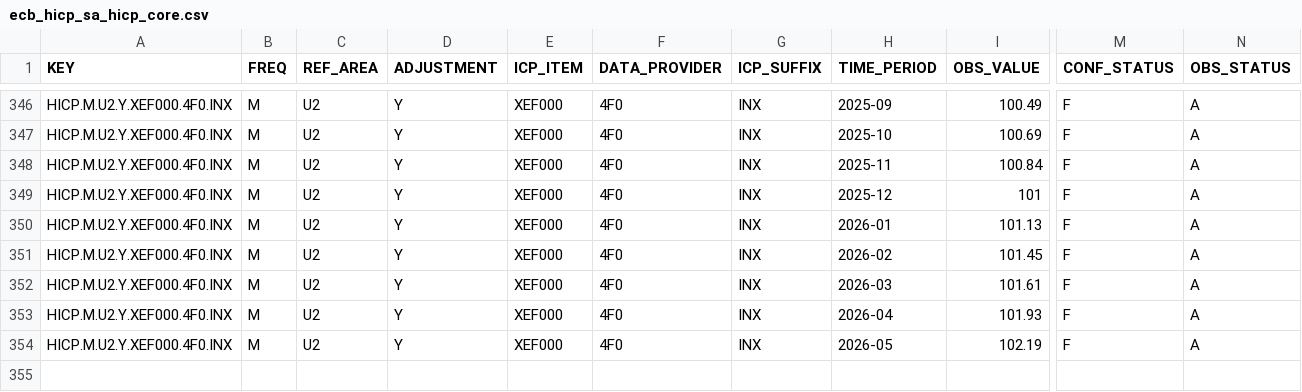
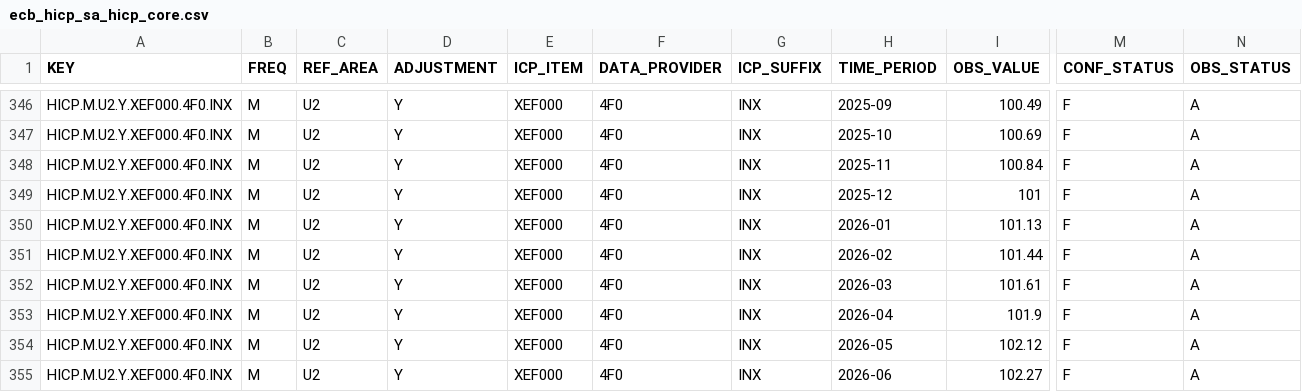
Before and after one commit to aliceodrumond/EuropeMonitor, a CSV file: data/raw/ecb_hicp_sa_hicp_core.csv, drawn as a sheet; only a part is shown, gaps mark what is left out; rows hold the shown columns only; the diff names each change by its address in the sheet, - before the commit and + after, or states it on an @@ line.

Commit message:
Update inflation monitor data 2026-07-01 09:15

```diff
--- a/data/raw/ecb_hicp_sa_hicp_core.csv
+++ b/data/raw/ecb_hicp_sa_hicp_core.csv
-I351 (OBS_VALUE): 101.45
+I351 (OBS_VALUE): 101.44
-I353 (OBS_VALUE): 101.93
+I353 (OBS_VALUE): 101.9
-I354 (OBS_VALUE): 102.19
+I354 (OBS_VALUE): 102.12
+row 355: HICP.M.U2.Y.XEF000.4F0.INX | M | U2 | Y | XEF000 | 4F0 | INX | 2026-06 | 102.27 | F | A
```
Also changed, not shown: data/raw/ecb_hicp_sa_core_goods.csv, data/raw/ecb_hicp_sa_core_services.csv, 3 other files.
